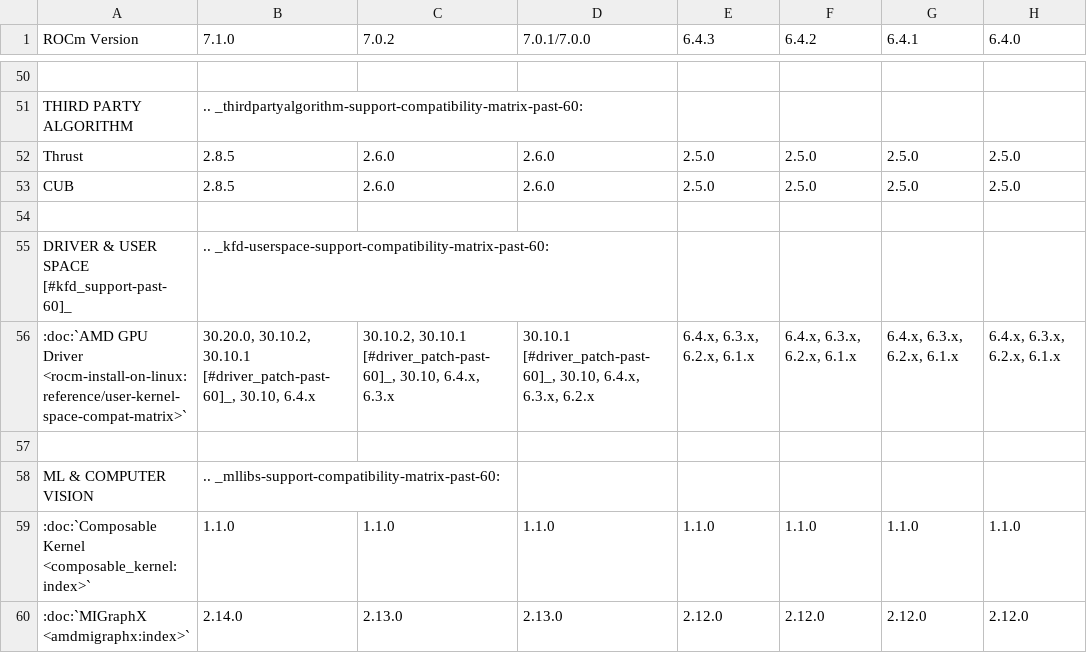
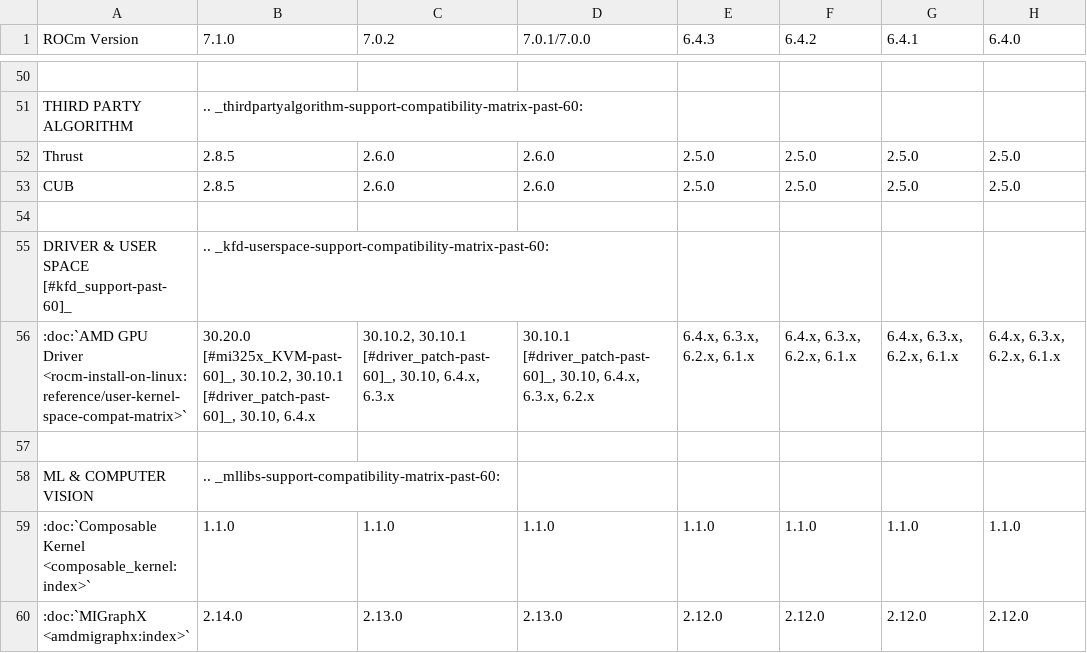
Before and after one commit to prbasyal-amd/ROCm, a CSV file: docs/compatibility/compatibility-matrix-historical-6.0.csv, drawn as a sheet; only a part is shown, gaps mark what is left out; the diff names each change by its address in the sheet, - before the commit and + after, or states it on an @@ line.

```diff
--- a/docs/compatibility/compatibility-matrix-historical-6.0.csv
+++ b/docs/compatibility/compatibility-matrix-historical-6.0.csv
-B56 (7.1.0): 30.20.0, 30.10.2, 30.10.1…
+B56 (7.1.0): 30.20.0 [#mi325x_KVM-past-60]_, 30.10.2, 30.10.1…
```
Also changed, not shown: 2 other files.
